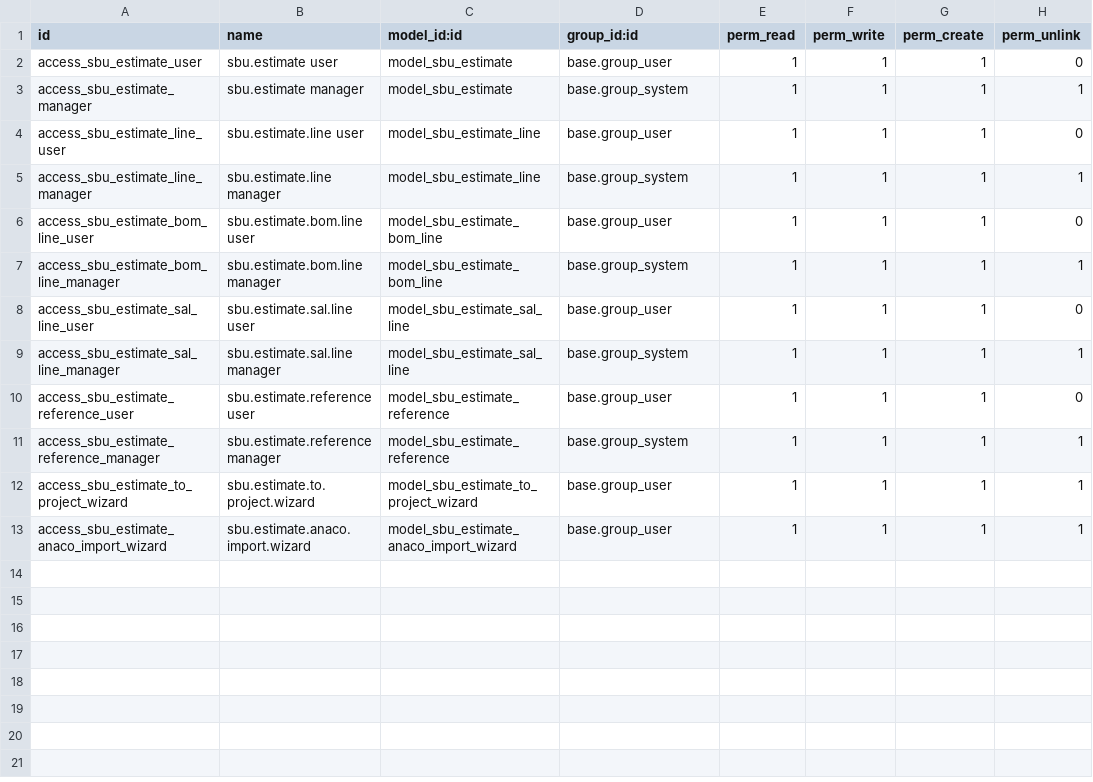
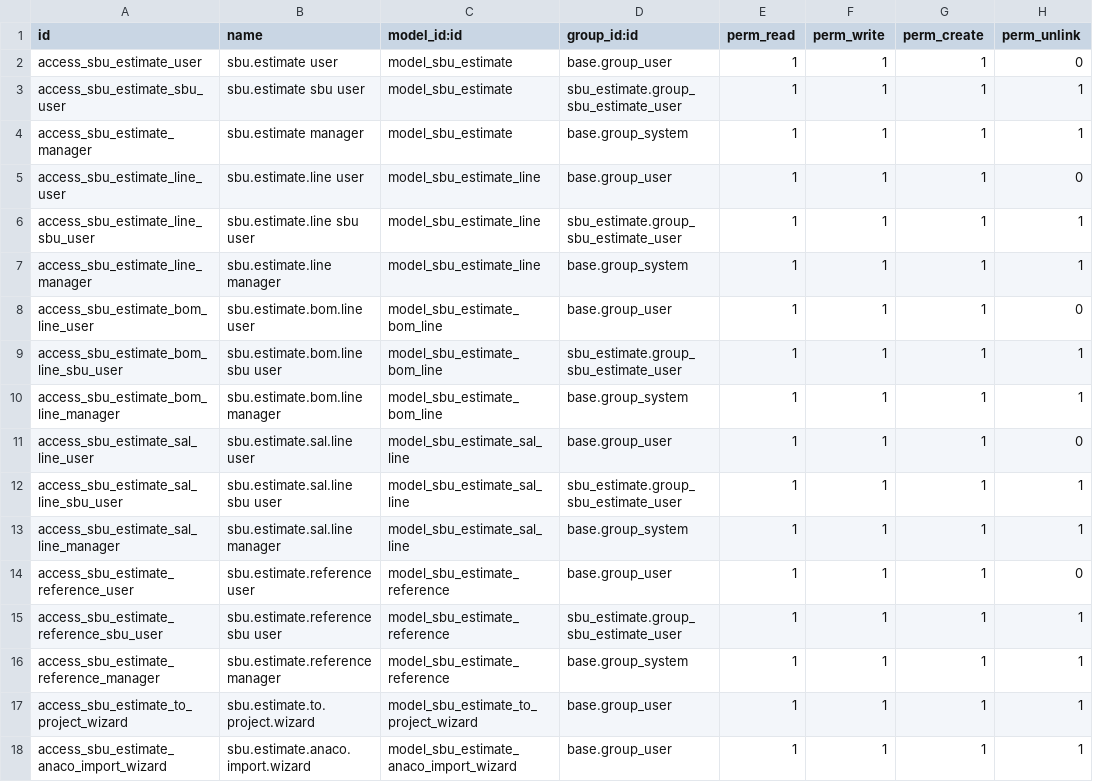
Before and after one commit to pignatelli111/my-odoo, a CSV file: sbu_estimate/security/ir.model.access.csv, drawn as a sheet.

```diff
--- a/sbu_estimate/security/ir.model.access.csv
+++ b/sbu_estimate/security/ir.model.access.csv
@@ -2,10 +2,15 @@ id,name,model_id:id,group_id:id,perm_read,perm_write,perm_create,perm_unlink
 access_sbu_estimate_user,sbu.estimate user,model_sbu_estimate,base.group_user,1,1,1,0
+access_sbu_estimate_sbu_user,sbu.estimate sbu user,model_sbu_estimate,sbu_estimate.group_sbu_estimate_user,1,1,1,1
 access_sbu_estimate_manager,sbu.estimate manager,model_sbu_estimate,base.group_system,1,1,1,1
 access_sbu_estimate_line_user,sbu.estimate.line user,model_sbu_estimate_line,base.group_user,1,1,1,0
+access_sbu_estimate_line_sbu_user,sbu.estimate.line sbu user,model_sbu_estimate_line,sbu_estimate.group_sbu_estimate_user,1,1,1,1
 access_sbu_estimate_line_manager,sbu.estimate.line manager,model_sbu_estimate_line,base.group_system,1,1,1,1
 access_sbu_estimate_bom_line_user,sbu.estimate.bom.line user,model_sbu_estimate_bom_line,base.group_user,1,1,1,0
+access_sbu_estimate_bom_line_sbu_user,sbu.estimate.bom.line sbu user,model_sbu_estimate_bom_line,sbu_estimate.group_sbu_estimate_user,1,1,1,1
 access_sbu_estimate_bom_line_manager,sbu.estimate.bom.line manager,model_sbu_estimate_bom_line,base.group_system,1,1,1,1
 access_sbu_estimate_sal_line_user,sbu.estimate.sal.line user,model_sbu_estimate_sal_line,base.group_user,1,1,1,0
+access_sbu_estimate_sal_line_sbu_user,sbu.estimate.sal.line sbu user,model_sbu_estimate_sal_line,sbu_estimate.group_sbu_estimate_user,1,1,1,1
 access_sbu_estimate_sal_line_manager,sbu.estimate.sal.line manager,model_sbu_estimate_sal_line,base.group_system,1,1,1,1
 access_sbu_estimate_reference_user,sbu.estimate.reference user,model_sbu_estimate_reference,base.group_user,1,1,1,0
+access_sbu_estimate_reference_sbu_user,sbu.estimate.reference sbu user,model_sbu_estimate_reference,sbu_estimate.group_sbu_estimate_user,1,1,1,1
 access_sbu_estimate_reference_manager,sbu.estimate.reference manager,model_sbu_estimate_reference,base.group_system,1,1,1,1
```
Also changed, not shown: 3 other files.
